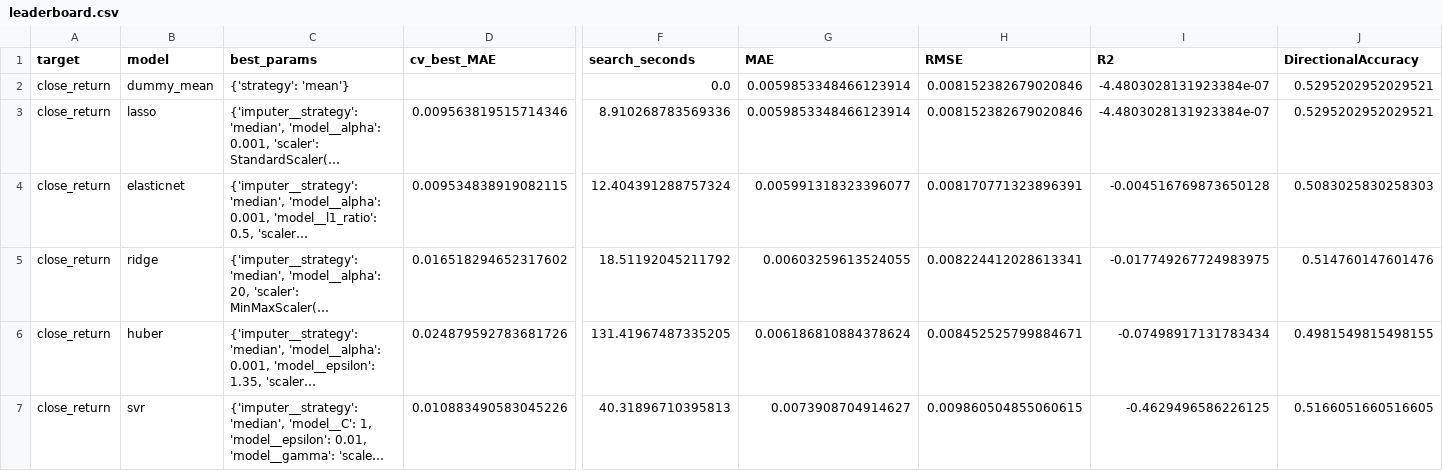
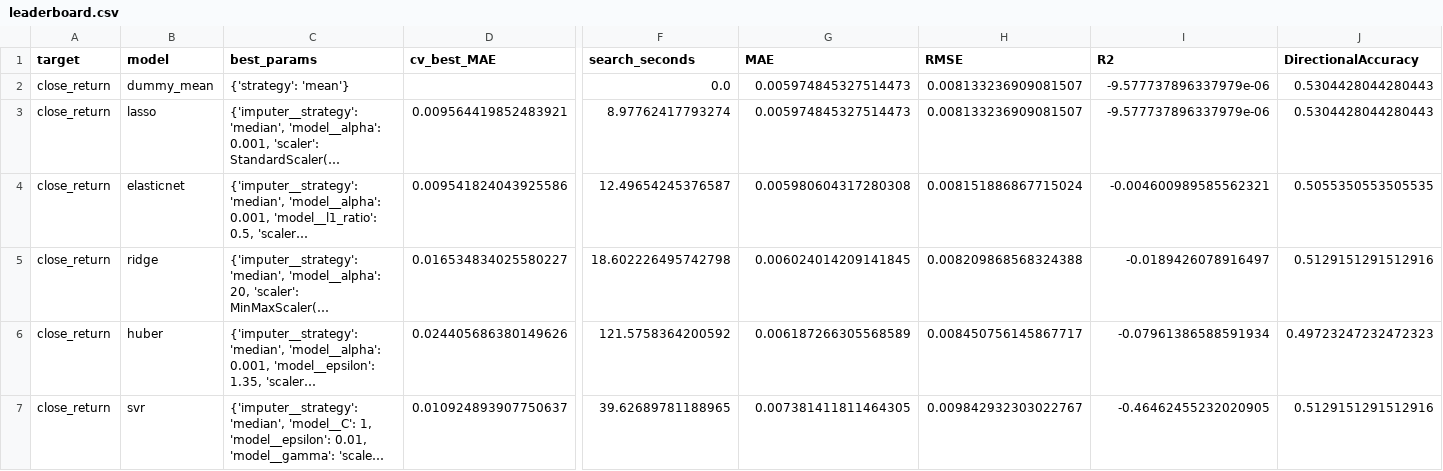
Before and after one commit to Harshithpatali/Sensex_Quant_Lab, a CSV file: artifacts/reports/leaderboard.csv, drawn as a sheet; only a part is shown, gaps mark what is left out; long unchanged cells end in …; the diff covers the shown part only; the diff names each change by its address in the sheet, - before the commit and + after, or states it on an @@ line.

```diff
--- a/artifacts/reports/leaderboard.csv
+++ b/artifacts/reports/leaderboard.csv
-G2:G3 (MAE): 0.0059853348466123914
+G2:G3 (MAE): 0.005974845327514473
-H2:H3 (RMSE): 0.008152382679020846
+H2:H3 (RMSE): 0.008133236909081507
-I2:I3 (R2): -4.4803028131923384e-07
+I2:I3 (R2): -9.577737896337979e-06
-J2:J3 (DirectionalAccuracy): 0.5295202952029521
+J2:J3 (DirectionalAccuracy): 0.5304428044280443
-D3 (cv_best_MAE): 0.009563819515714346
+D3 (cv_best_MAE): 0.009564419852483921
-F3 (search_seconds): 8.910268783569336
+F3 (search_seconds): 8.97762417793274
-D4 (cv_best_MAE): 0.009534838919082115
+D4 (cv_best_MAE): 0.009541824043925586
-F4 (search_seconds): 12.404391288757324
+F4 (search_seconds): 12.49654245376587
-G4 (MAE): 0.005991318323396077
+G4 (MAE): 0.005980604317280308
-H4 (RMSE): 0.008170771323896391
+H4 (RMSE): 0.008151886867715024
-I4 (R2): -0.004516769873650128
+I4 (R2): -0.004600989585562321
-J4 (DirectionalAccuracy): 0.5083025830258303
+J4 (DirectionalAccuracy): 0.5055350553505535
-D5 (cv_best_MAE): 0.016518294652317602
+D5 (cv_best_MAE): 0.016534834025580227
-F5 (search_seconds): 18.51192045211792
+F5 (search_seconds): 18.602226495742798
-G5 (MAE): 0.00603259613524055
+G5 (MAE): 0.006024014209141845
-H5 (RMSE): 0.008224412028613341
+H5 (RMSE): 0.008209868568324388
-I5 (R2): -0.017749267724983975
+I5 (R2): -0.0189426078916497
-J5 (DirectionalAccuracy): 0.514760147601476
+J5 (DirectionalAccuracy): 0.5129151291512916
-D6 (cv_best_MAE): 0.024879592783681726
+D6 (cv_best_MAE): 0.024405686380149626
-F6 (search_seconds): 131.41967487335205
+F6 (search_seconds): 121.5758364200592
-G6 (MAE): 0.006186810884378624
+G6 (MAE): 0.006187266305568589
-H6 (RMSE): 0.008452525799884671
+H6 (RMSE): 0.008450756145867717
-I6 (R2): -0.07498917131783434
+I6 (R2): -0.07961386588591934
-J6 (DirectionalAccuracy): 0.4981549815498155
+J6 (DirectionalAccuracy): 0.49723247232472323
-D7 (cv_best_MAE): 0.010883490583045226
+D7 (cv_best_MAE): 0.010924893907750637
-F7 (search_seconds): 40.31896710395813
+F7 (search_seconds): 39.62689781188965
-G7 (MAE): 0.0073908704914627
+G7 (MAE): 0.007381411811464305
-H7 (RMSE): 0.009860504855060615
+H7 (RMSE): 0.009842932303022767
-I7 (R2): -0.4629496586226125
+I7 (R2): -0.46462455232020905
-J7 (DirectionalAccuracy): 0.5166051660516605
+J7 (DirectionalAccuracy): 0.5129151291512916
```
Also changed, not shown: 32 edited cells elsewhere in this file, artifacts/reports/history.csv, data/raw/sensex_raw.csv, 3 other files.
